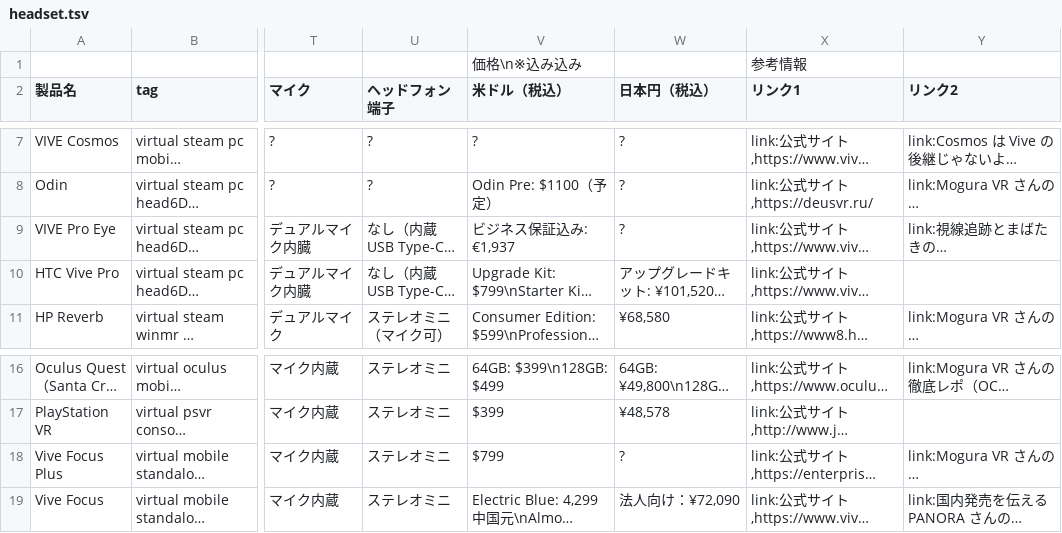
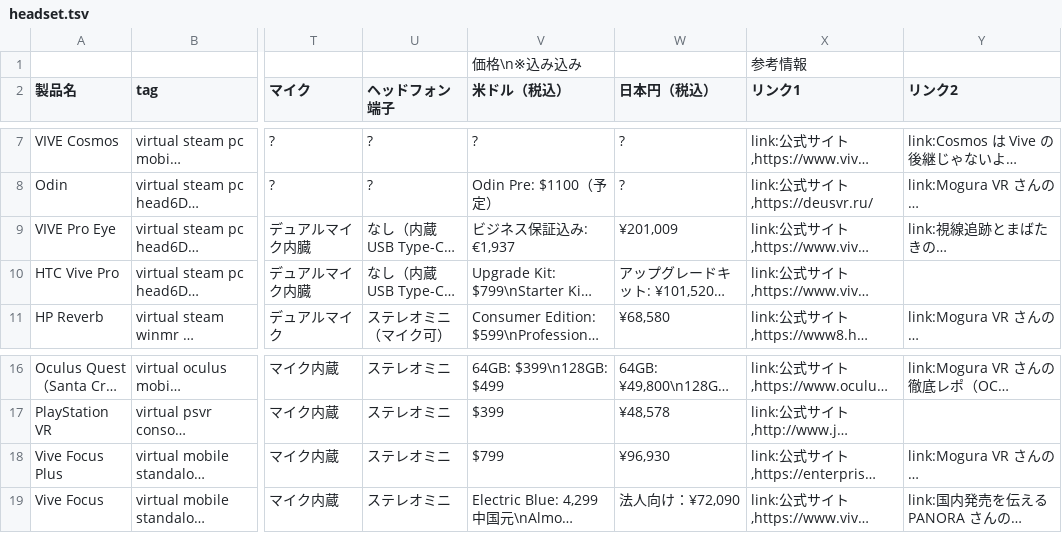
Before and after one commit to yutokun/XR-Headset-Comparison, a TSV file: headset.tsv, drawn as a sheet; only a part is shown, gaps mark what is left out; long unchanged cells end in …; the diff names each change by its address in the sheet, - before the commit and + after, or states it on an @@ line.

Commit message:
VIVE Pro と VIVE Focus Plus の価格を追加しました。

```diff
--- a/headset.tsv
+++ b/headset.tsv
-W9 (日本円（税込）): ?
+W9 (日本円（税込）): ¥201,009
-W18 (日本円（税込）): ?
+W18 (日本円（税込）): ¥96,930
```
